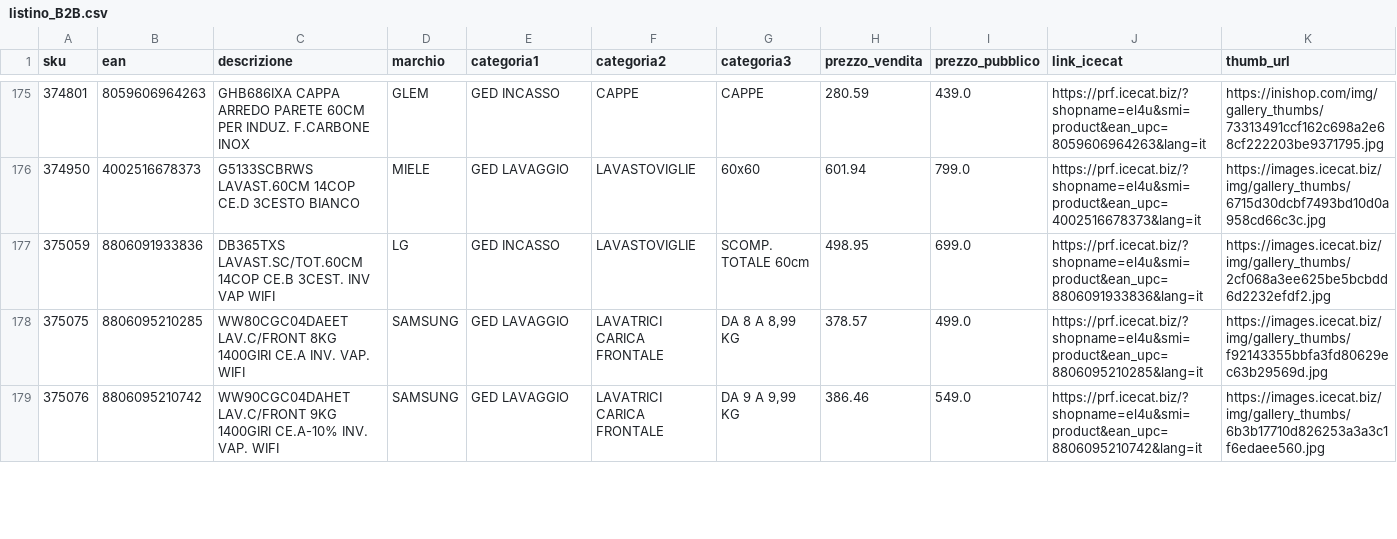
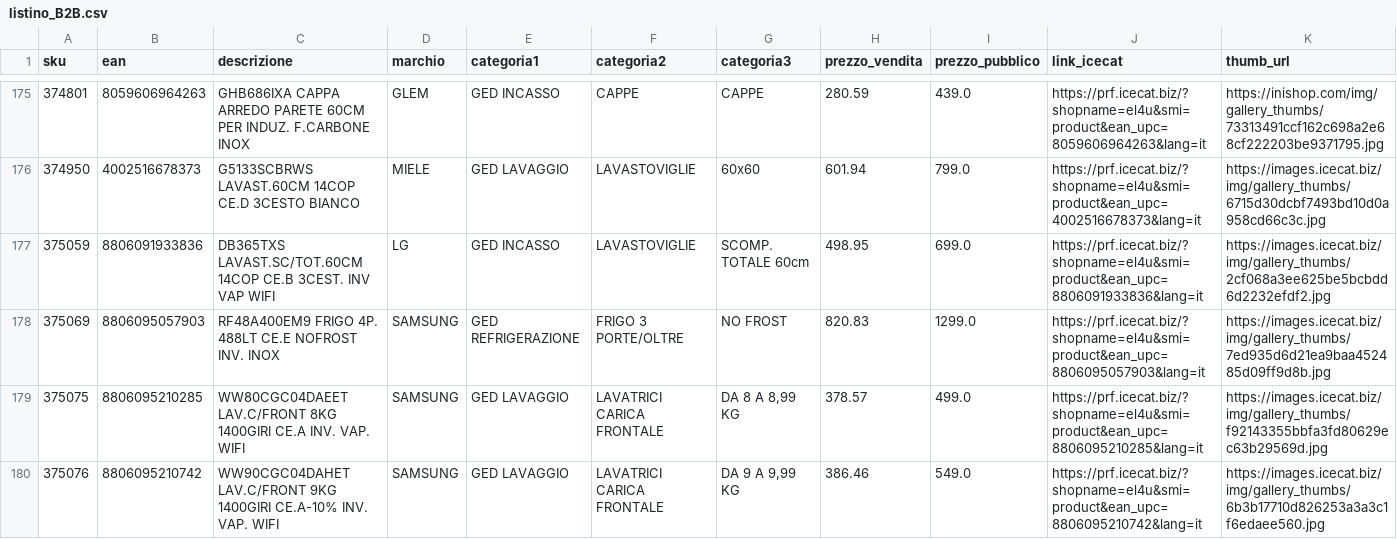
Before and after one commit to el4u-b2b/listino-b2b, a CSV file: listino_B2B.csv, drawn as a sheet; only a part is shown, gaps mark what is left out; rows hold the shown columns only; the diff covers the shown part only; the diff names each change by its address in the sheet, - before the commit and + after, or states it on an @@ line.

```diff
--- a/listino_B2B.csv
+++ b/listino_B2B.csv
+row 178: 375069 | 8806095057903 | RF48A400EM9 FRIGO 4P. 488LT CE.E NOFROST INV. INOX | SAMSUNG | GED REFRIGERAZIONE | FRIGO 3 PORTE/OLTRE | NO FROST | 820.83 | 1299.0 | https://prf.icecat.biz/?shopname=el4u&smi=product&ean_upc=8806095057903&lang=it | https://images.icecat.biz/img/gallery_thumbs/7ed935d6d21ea9baa452485d09ff9d8b.jpg
```
Also changed, not shown: 2 added rows, 3 removed rows and 3 edited cells elsewhere in this file, 1 other file.
